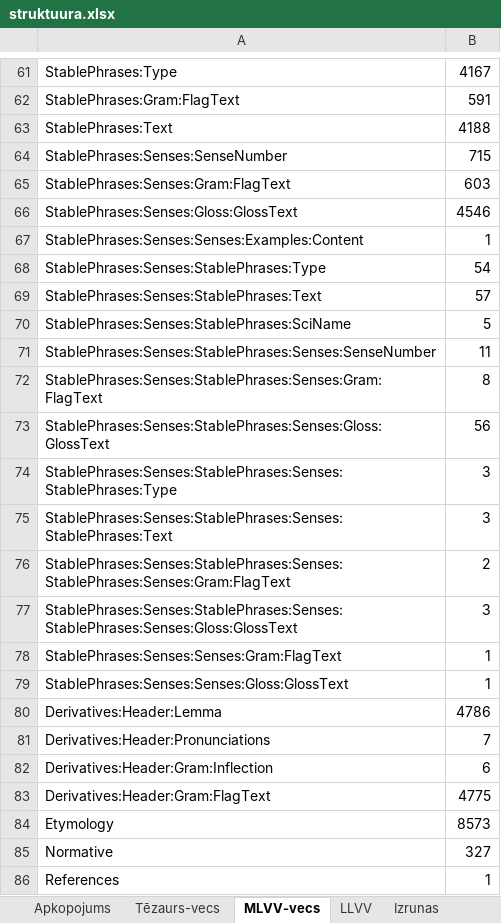
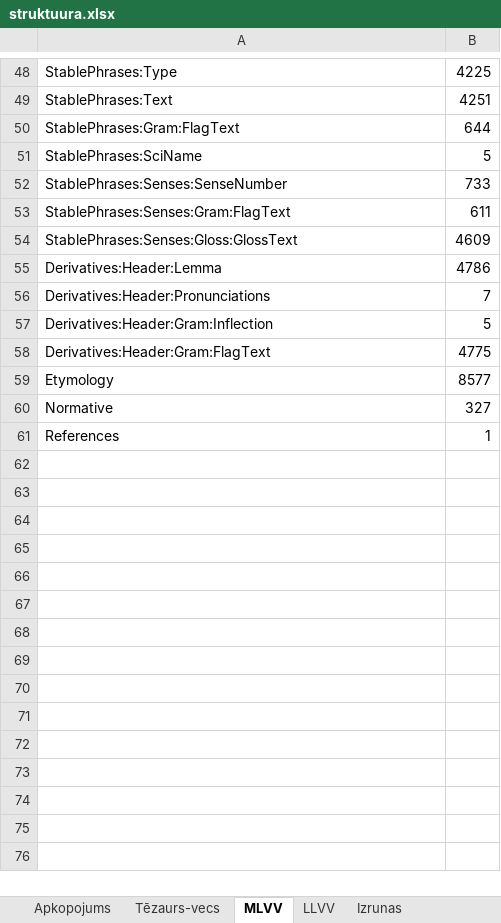
Before and after one commit to lauma/Dictionary, an Excel workbook: docs/struktuura.xlsx, sheet MLVV, drawn as a sheet; only a part is shown, gaps mark what is left out; values as stored, in another font and other column widths than the file's, no borders; removed rows and columns are numbered as before the commit, all else as after; the diff covers the shown part only; the diff names each change by its address in the sheet, - before the commit and + after, or states it on an @@ line.

Commit message:
Atjaunota MLVV ceļu tabula

```diff
--- a/docs/struktuura.xlsx (sheet MLVV)
+++ b/docs/struktuura.xlsx (sheet MLVV)
-sheet tab: MLVV-vecs
+sheet tab: MLVV
-B48: 4167
+B48: 4225
-row 62: StablePhrases:Gram:FlagText | 591
-B49: 4188
+B49: 4251
+row 50: StablePhrases:Gram:FlagText | 644
+row 51: StablePhrases:SciName | 5
-B52: 715
+B52: 733
-B53: 603
+B53: 611
-B54: 4546
+B54: 4609
-row 67: StablePhrases:Senses:Senses:Examples:Content | 1
-row 68: StablePhrases:Senses:StablePhrases:Type | 54
-row 69: StablePhrases:Senses:StablePhrases:Text | 57
-row 70: StablePhrases:Senses:StablePhrases:SciName | 5
-row 71: StablePhrases:Senses:StablePhrases:Senses:SenseNumber | 11
-row 72: StablePhrases:Senses:StablePhrases:Senses:Gram:FlagText | 8
-row 73: StablePhrases:Senses:StablePhrases:Senses:Gloss:GlossText | 56
-row 74: StablePhrases:Senses:StablePhrases:Senses:StablePhrases:Type | 3
-row 75: StablePhrases:Senses:StablePhrases:Senses:StablePhrases:Text | 3
-row 76: StablePhrases:Senses:StablePhrases:Senses:StablePhrases:Senses:Gram:FlagText | 2
-row 77: StablePhrases:Senses:StablePhrases:Senses:StablePhrases:Senses:Gloss:GlossText | 3
-row 78: StablePhrases:Senses:Senses:Gram:FlagText | 1
-row 79: StablePhrases:Senses:Senses:Gloss:GlossText | 1
-B57: 6
+B57: 5
-B59: 8573
+B59: 8577
```
Also changed, not shown: 6 added rows, 19 removed rows, 1 moved row and 21 edited cells elsewhere in this sheet, sheet Apkopojums.
